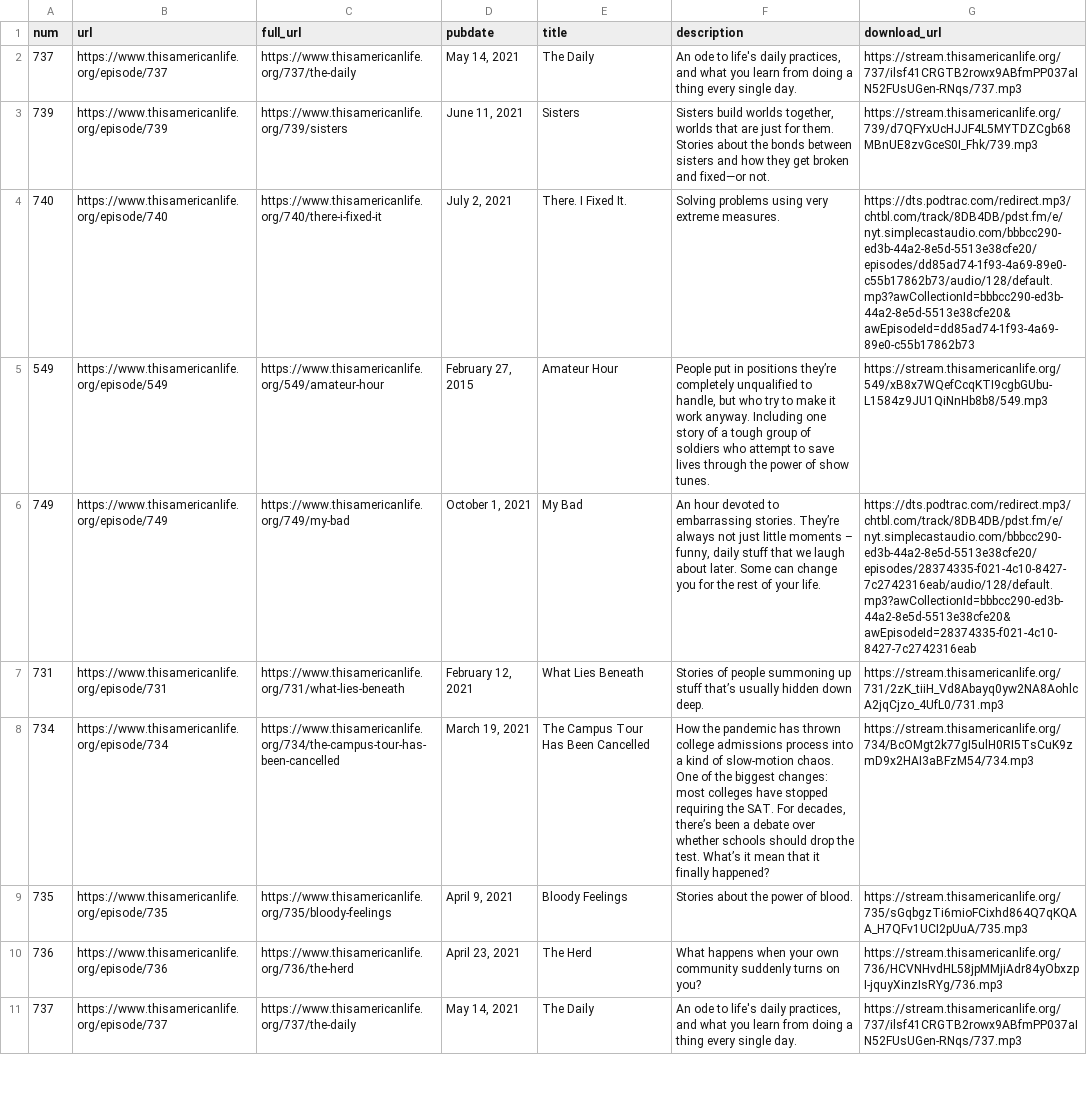
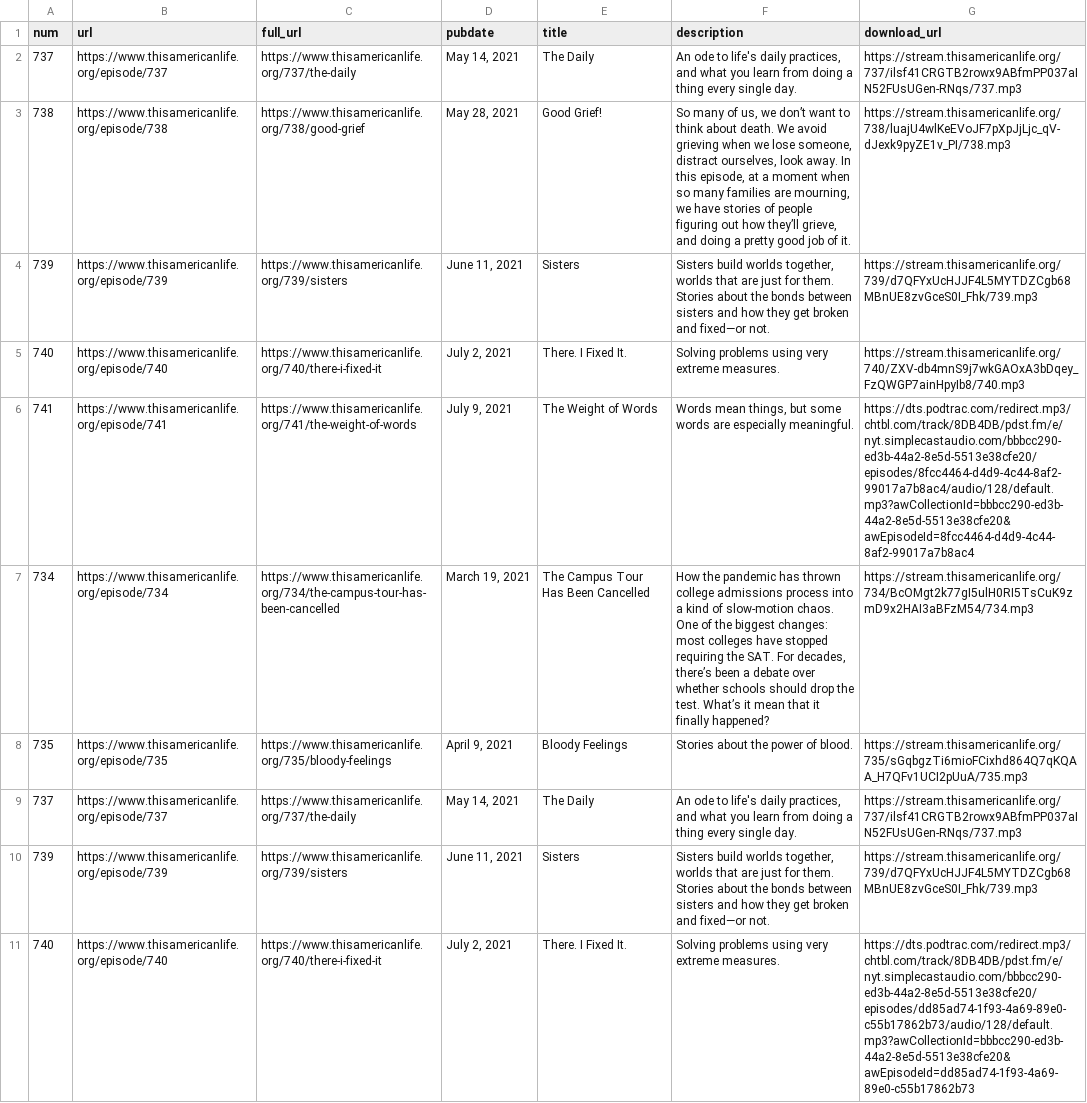
Before and after one commit to dcadata/this-american-life-archive, a CSV file: data/raw.csv, drawn as a sheet; only a part is shown; the shorter side is filled out with more unchanged rows.

```diff
--- a/data/raw.csv
+++ b/data/raw.csv
@@ -3,2 +3,16 @@ num,url,full_url,pubdate,title,description,download_url
 ",https://stream.thisamericanlife.org/737/ilsf41CRGTB2rowx9ABfmPP037aIN52FUsUGen-RNqs/737.mp3
+738,https://www.thisamericanlife.org/episode/738,https://www.thisamericanlife.org/738/good-grief,"May 28, 2021",Good Grief!,"So many of us, we don’t want to think about death. We avoid grieving when we lose someone, distract ourselves, look away. In this episode, at a moment when so many families are mourning, we have stories of people figuring out how they’ll grieve, and doing a pretty good job of it.
+",https://stream.thisamericanlife.org/738/luajU4wlKeEVoJF7pXpJjLjc_qV-dJexk9pyZE1v_PI/738.mp3
+739,https://www.thisamericanlife.org/episode/739,https://www.thisamericanlife.org/739/sisters,"June 11, 2021",Sisters,"Sisters build worlds together, worlds that are just for them. Stories about the bonds between sisters and how they get broken and fixed—or not.
+",https://stream.thisamericanlife.org/739/d7QFYxUcHJJF4L5MYTDZCgb68MBnUE8zvGceS0I_Fhk/739.mp3
+740,https://www.thisamericanlife.org/episode/740,https://www.thisamericanlife.org/740/there-i-fixed-it,"July 2, 2021",There. I Fixed It.,"Solving problems using very extreme measures.
+",https://stream.thisamericanlife.org/740/ZXV-db4mnS9j7wkGAOxA3bDqey_FzQWGP7ainHpyIb8/740.mp3
+741,https://www.thisamericanlife.org/episode/741,https://www.thisamericanlife.org/741/the-weight-of-words,"July 9, 2021",The Weight of Words,"Words mean things, but some words are especially meaningful.
+",https://dts.podtrac.com/redirect.mp3/chtbl.com/track/8DB4DB/pdst.fm/e/nyt.simplecastaudio.com/bbbcc290-ed3b-44a2-8e5d-5513e38cfe20/episodes/8fcc4464-d4d9-4c44-8af2-99017a7b8ac4/audio/128/default.mp3?awCollectionId=bbbcc290-ed3b-44a2-8e5d-5513e38cfe20&awEpisodeId=8fcc4464-d4d9-4c44-8af2-99017a7b8ac4
+734,https://www.thisamericanlife.org/episode/734,https://www.thisamericanlife.org/734/the-campus-tour-has-been-cancelled,"March 19, 2021",The Campus Tour Has Been Cancelled,"How the pandemic has thrown college admissions process into a kind of slow-motion chaos. One of the biggest changes: most colleges have stopped requiring the SAT. For decades, there’s been a debate over whether schools should drop the test. What’s it mean that it finally happened?
+",https://stream.thisamericanlife.org/734/BcOMgt2k77gI5ulH0RI5TsCuK9zmD9x2HAI3aBFzM54/734.mp3
+735,https://www.thisamericanlife.org/episode/735,https://www.thisamericanlife.org/735/bloody-feelings,"April 9, 2021",Bloody Feelings,"Stories about the power of blood.
+",https://stream.thisamericanlife.org/735/sGqbgzTi6mioFCixhd864Q7qKQAA_H7QFv1UCI2pUuA/735.mp3
+737,https://www.thisamericanlife.org/episode/737,https://www.thisamericanlife.org/737/the-daily,"May 14, 2021",The Daily,"An ode to life's daily practices, and what you learn from doing a thing every single day.
+",https://stream.thisamericanlife.org/737/ilsf41CRGTB2rowx9ABfmPP037aIN52FUsUGen-RNqs/737.mp3
 739,https://www.thisamericanlife.org/episode/739,https://www.thisamericanlife.org/739/sisters,"June 11, 2021",Sisters,"Sisters build worlds together, worlds that are just for them. Stories about the bonds between sisters and how they get broken and fixed—or not.
```
Also changed, not shown: data/transformed.csv, 1 other file.
